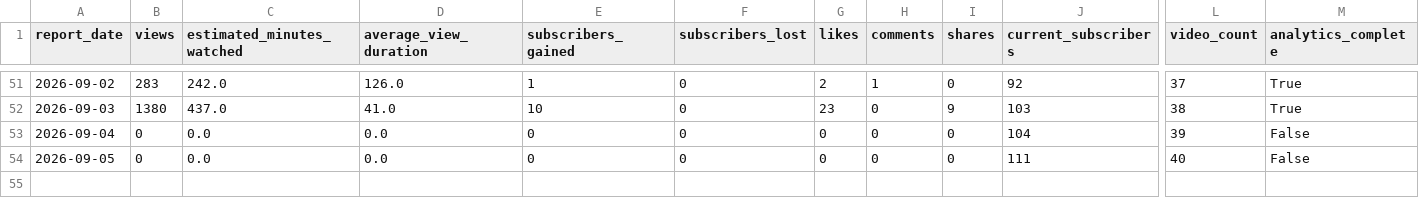
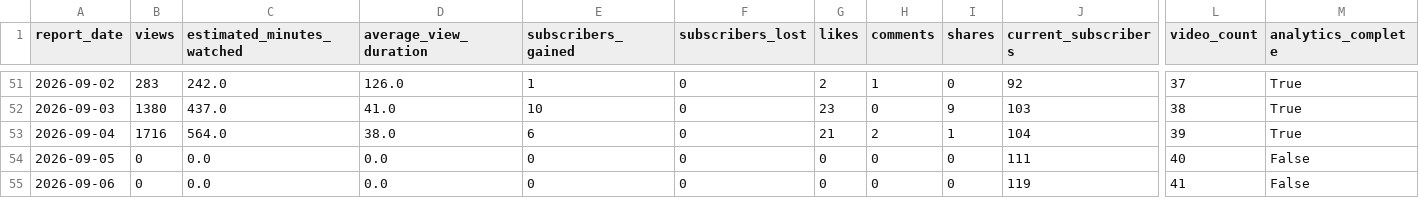
Before and after one commit to g124578f-cmyk/youtube-ai-manager, a CSV file: data/betty-history.csv, drawn as a sheet; only a part is shown, gaps mark what is left out; rows hold the shown columns only; the diff names each change by its address in the sheet, - before the commit and + after, or states it on an @@ line.

```diff
--- a/data/betty-history.csv
+++ b/data/betty-history.csv
-B53 (views): 0
+B53 (views): 1716
-C53 (estimated_minutes_watched): 0.0
+C53 (estimated_minutes_watched): 564.0
-D53 (average_view_duration): 0.0
+D53 (average_view_duration): 38.0
-E53 (subscribers_gained): 0
+E53 (subscribers_gained): 6
-G53 (likes): 0
+G53 (likes): 21
-H53 (comments): 0
+H53 (comments): 2
-I53 (shares): 0
+I53 (shares): 1
-M53 (analytics_complete): False
+M53 (analytics_complete): True
+row 55: 2026-09-06 | 0 | 0.0 | 0.0 | 0 | 0 | 0 | 0 | 0 | 119 | 41 | False
```
Also changed, not shown: data/aurix-history.csv, data/child-prodigy-history.csv, 11 other files.
